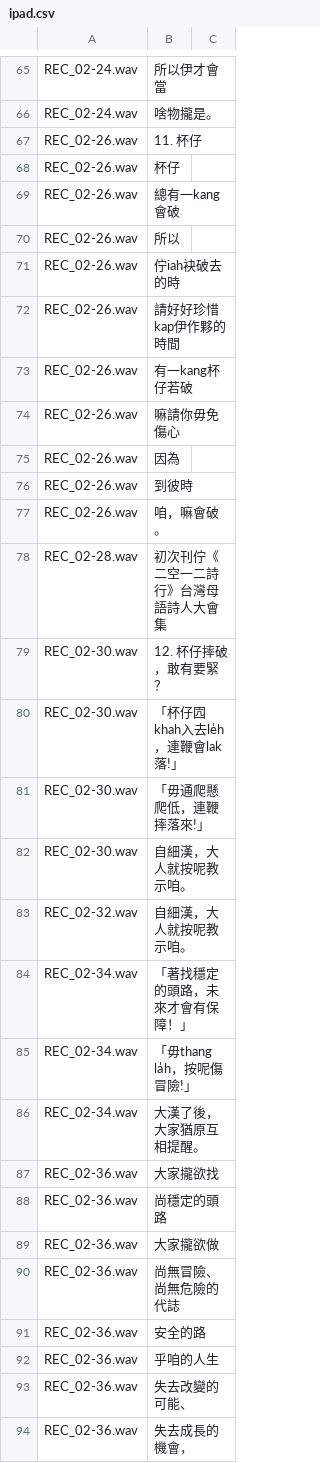
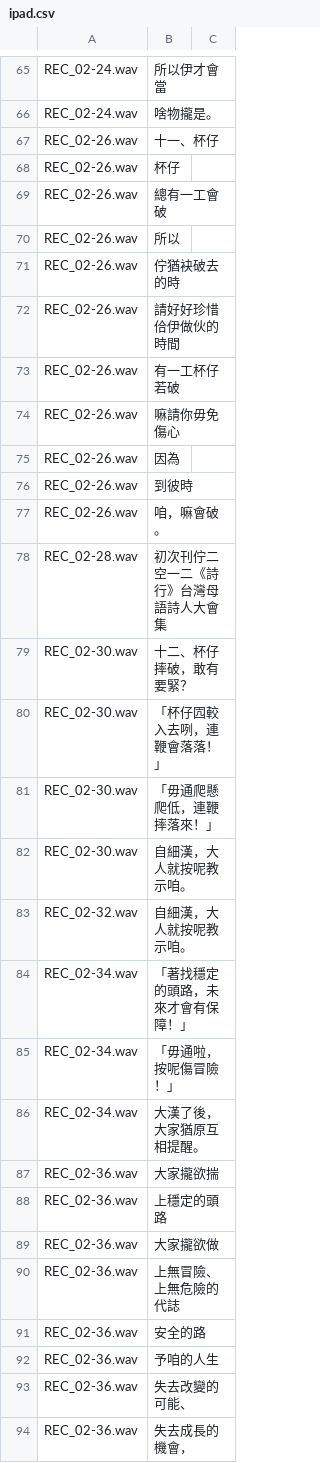
Before and after one commit to i3thuan5/SuiSiann-KauTui, a CSV file: Sin-han/ipad.csv, drawn as a sheet; only a part is shown, gaps mark what is left out; the diff covers the shown part only.

```diff
--- a/Sin-han/ipad.csv
+++ b/Sin-han/ipad.csv
@@ -66,9 +66,9 @@ REC_02-24.wav,所以伊才會當,
 REC_02-24.wav,啥物攏是。,
-REC_02-26.wav,11. 杯仔,
+REC_02-26.wav,十一、杯仔,
 REC_02-26.wav,杯仔,
-REC_02-26.wav,總有一kang會破,
+REC_02-26.wav,總有一工會破,
 REC_02-26.wav,所以,
-REC_02-26.wav,佇iah袂破去的時,
-REC_02-26.wav,請好好珍惜kap伊作夥的時間,
-REC_02-26.wav,有一kang杯仔若破,
+REC_02-26.wav,佇猶袂破去的時,
+REC_02-26.wav,請好好珍惜佮伊做伙的時間,
+REC_02-26.wav,有一工杯仔若破,
 REC_02-26.wav,嘛請你毋免傷心,
@@ -77,6 +77,6 @@ REC_02-26.wav,到彼時,
 REC_02-26.wav,咱，嘛會破。,
-REC_02-28.wav,初次刊佇《二空一二詩行》台灣母語詩人大會集,
-REC_02-30.wav,12. 杯仔摔破，敢有要緊？,
-REC_02-30.wav,「杯仔囥khah入去le̍h，連鞭會lak落!」,
-REC_02-30.wav,「毋通爬懸爬低，連鞭摔落來!」,
+REC_02-28.wav,初次刊佇二空一二《詩行》台灣母語詩人大會集,
+REC_02-30.wav,十二、杯仔摔破，敢有要緊？,
+REC_02-30.wav,「杯仔囥較入去咧，連鞭會落落！」,
+REC_02-30.wav,「毋通爬懸爬低，連鞭摔落來！」,
 REC_02-30.wav,自細漢，大人就按呢教示咱。,
@@ -84,10 +84,10 @@ REC_02-32.wav,自細漢，大人就按呢教示咱。,
 REC_02-34.wav,「著找穩定的頭路，未來才會有保障！」,
-REC_02-34.wav,「毋thang la̍h，按呢傷冒險!」,
+REC_02-34.wav,「毋通啦，按呢傷冒險！」,
 REC_02-34.wav,大漢了後，大家猶原互相提醒。,
-REC_02-36.wav,大家攏欲找,
-REC_02-36.wav,尚穩定的頭路,
+REC_02-36.wav,大家攏欲揣,
+REC_02-36.wav,上穩定的頭路,
 REC_02-36.wav,大家攏欲做,
-REC_02-36.wav,尚無冒險、尚無危險的代誌,
+REC_02-36.wav,上無冒險、上無危險的代誌,
 REC_02-36.wav,安全的路,
-REC_02-36.wav,乎咱的人生,
+REC_02-36.wav,予咱的人生,
 REC_02-36.wav,失去改變的可能、,
```
Also changed, not shown: 88 edited cells elsewhere in this file.
